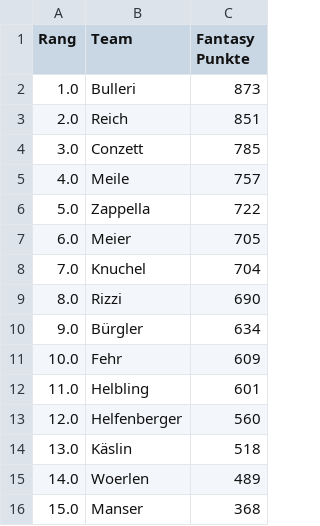
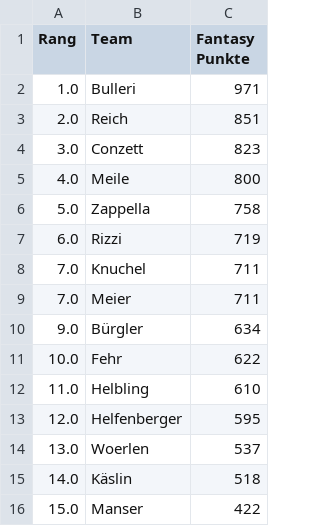
Before and after one commit to leasennch/skifantasy-results, a CSV file: watson/fantasy_points_watson_current_standings.csv, drawn as a sheet.

```diff
--- a/watson/fantasy_points_watson_current_standings.csv
+++ b/watson/fantasy_points_watson_current_standings.csv
@@ -1,16 +1,16 @@
 Rang,Team,Fantasy Punkte
-1.0,Bulleri,873
+1.0,Bulleri,971
 2.0,Reich,851
-3.0,Conzett,785
-4.0,Meile,757
-5.0,Zappella,722
-6.0,Meier,705
-7.0,Knuchel,704
-8.0,Rizzi,690
+3.0,Conzett,823
+4.0,Meile,800
+5.0,Zappella,758
+6.0,Rizzi,719
+7.0,Knuchel,711
+7.0,Meier,711
 9.0,Bürgler,634
-10.0,Fehr,609
-11.0,Helbling,601
-12.0,Helfenberger,560
-13.0,Käslin,518
-14.0,Woerlen,489
-15.0,Manser,368
+10.0,Fehr,622
+11.0,Helbling,610
+12.0,Helfenberger,595
+13.0,Woerlen,537
+14.0,Käslin,518
+15.0,Manser,422
```
Also changed, not shown: unteresAaretal/fantasy_points_Unteres Aaretal_point_races.csv, watson/fantasy_points_watson_point_races.csv, 7 other files.
